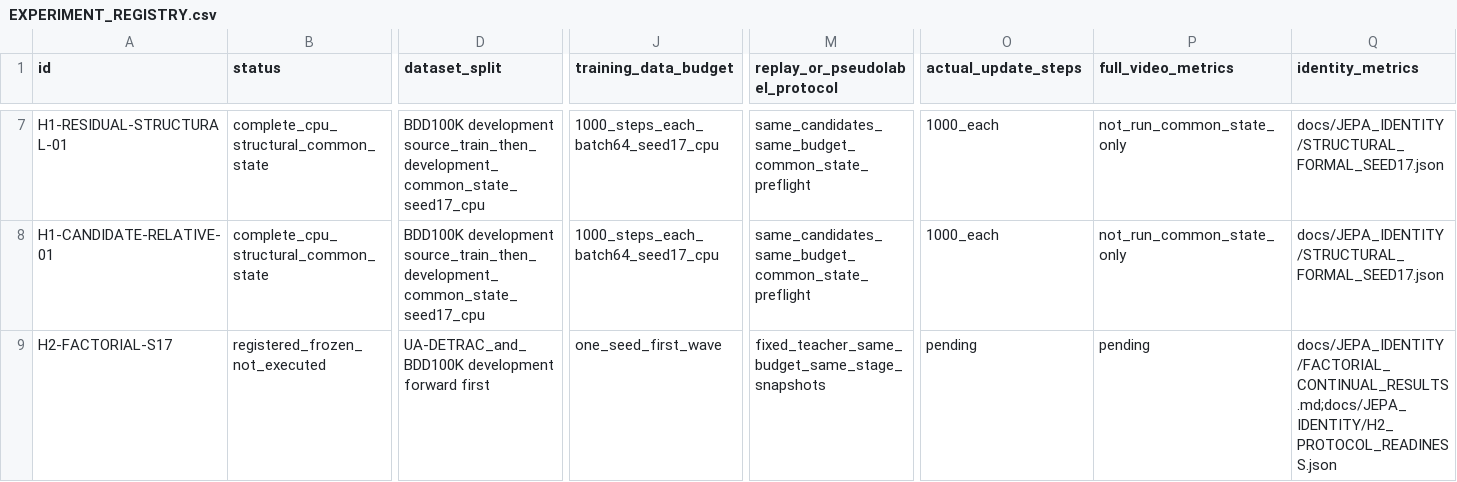
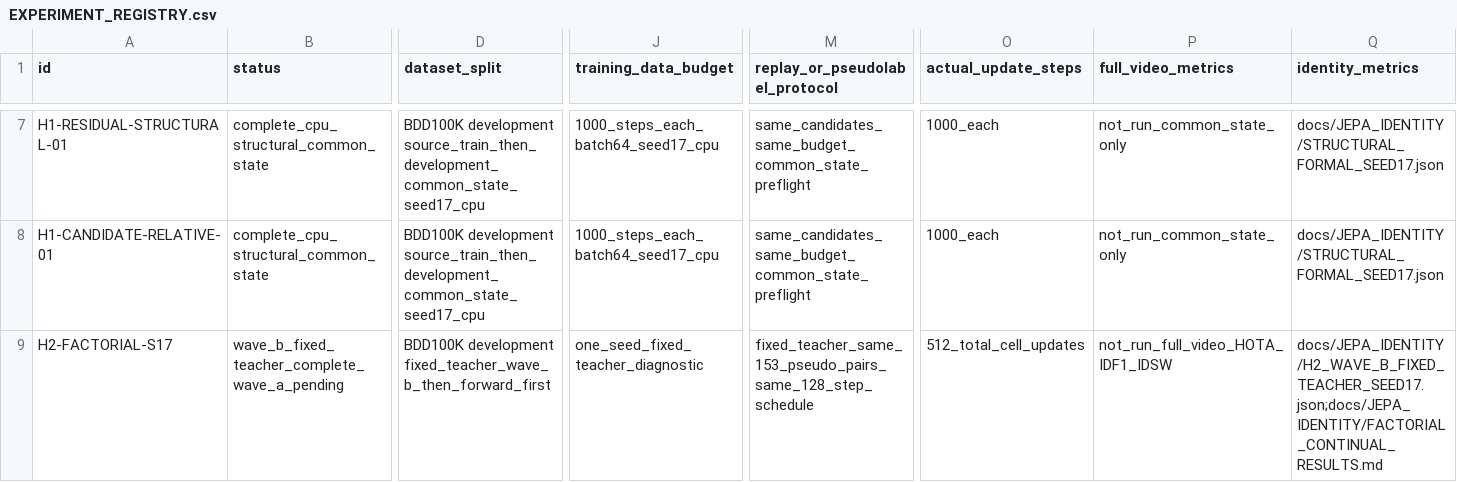
Before and after one commit to LYQ1107/JEPA-MOT, a CSV file: docs/JEPA_IDENTITY/EXPERIMENT_REGISTRY.csv, drawn as a sheet; only a part is shown, gaps mark what is left out; the diff covers the shown part only; the diff names each change by its address in the sheet, - before the commit and + after, or states it on an @@ line.

Commit message:
Record independent H2 fixed-teacher diagnostic

```diff
--- a/docs/JEPA_IDENTITY/EXPERIMENT_REGISTRY.csv
+++ b/docs/JEPA_IDENTITY/EXPERIMENT_REGISTRY.csv
-B9 (status): registered_frozen_not_executed
+B9 (status): wave_b_fixed_teacher_complete_wave_a_pending
-D9 (dataset_split): UA-DETRAC_and_BDD100K development forward first
+D9 (dataset_split): BDD100K development fixed_teacher_wave_b_then_forward_first
-J9 (training_data_budget): one_seed_first_wave
+J9 (training_data_budget): one_seed_fixed_teacher_diagnostic
-M9 (replay_or_pseudolabel_protocol): fixed_teacher_same_budget_same_stage_snapshots
+M9 (replay_or_pseudolabel_protocol): fixed_teacher_same_153_pseudo_pairs_same_128_step_schedule
-O9 (actual_update_steps): pending
+O9 (actual_update_steps): 512_total_cell_updates
-P9 (full_video_metrics): pending
+P9 (full_video_metrics): not_run_full_video_HOTA_IDF1_IDSW
-Q9 (identity_metrics): docs/JEPA_IDENTITY/FACTORIAL_CONTINUAL_RESULTS.md;docs/JEPA_IDENTITY/H2_PROTOCOL_READINESS.json
+Q9 (identity_metrics): docs/JEPA_IDENTITY/H2_WAVE_B_FIXED_TEACHER_SEED17.json;docs/JEPA_IDENTITY/FACTORIAL_CONTINUAL_RESULTS.md
```
Also changed, not shown: 2 edited cells elsewhere in this file.
